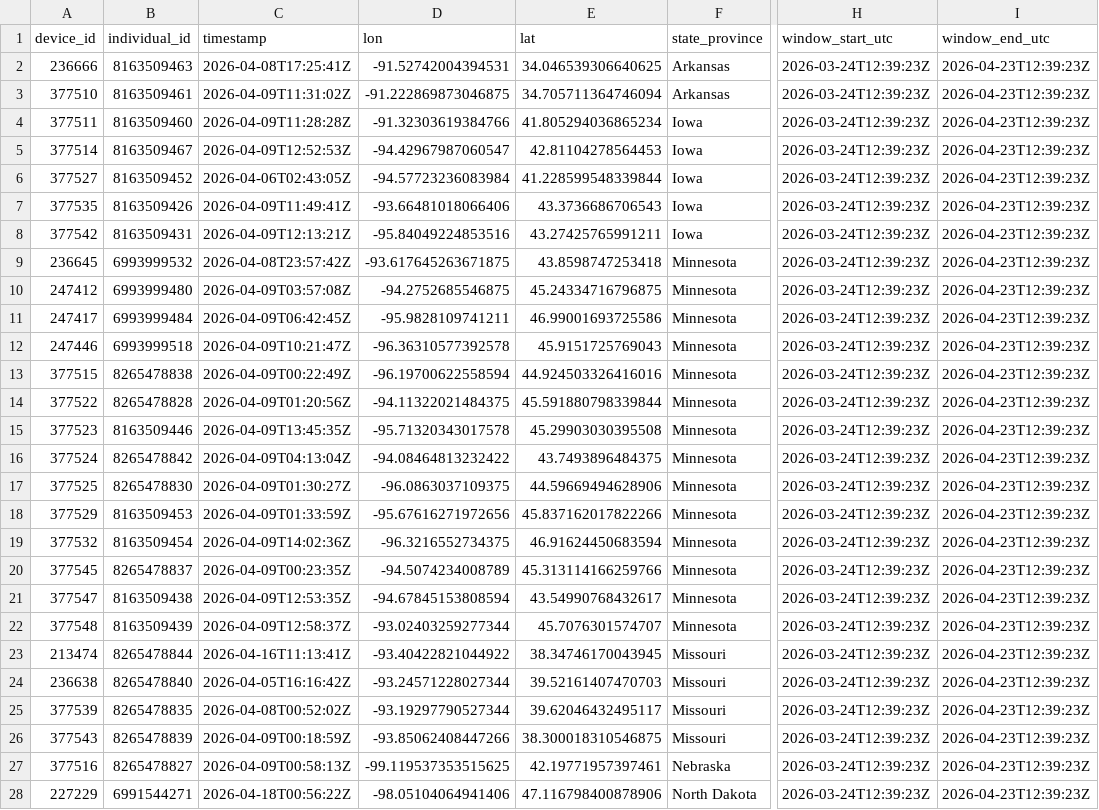
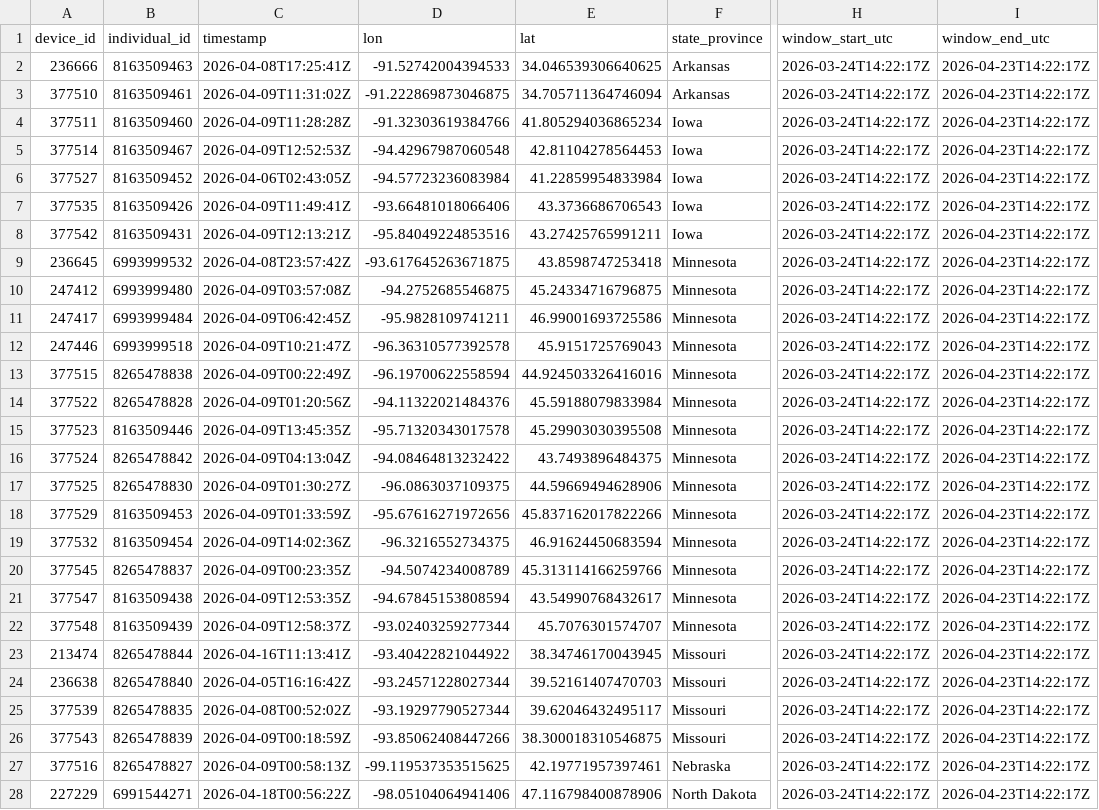
Before and after one commit to askrenr/TransmitterUpdate, a CSV file: docs/data/device_state_province.csv, drawn as a sheet; only a part is shown, gaps mark what is left out; the diff covers the shown part only; the diff names each change by its address in the sheet, - before the commit and + after, or states it on an @@ line.

```diff
--- a/docs/data/device_state_province.csv
+++ b/docs/data/device_state_province.csv
-D2 (lon): -91.52742004394531
+D2 (lon): -91.52742004394533
-H2:H28 (window_start_utc): 2026-03-24T12:39:23Z
+H2:H28 (window_start_utc): 2026-03-24T14:22:17Z
-I2:I28 (window_end_utc): 2026-04-23T12:39:23Z
+I2:I28 (window_end_utc): 2026-04-23T14:22:17Z
-D5 (lon): -94.42967987060547
+D5 (lon): -94.42967987060548
-E6 (lat): 41.228599548339844
+E6 (lat): 41.22859954833984
-D14 (lon): -94.11322021484375
+D14 (lon): -94.11322021484376
-E14 (lat): 45.591880798339844
+E14 (lat): 45.59188079833984
```
Also changed, not shown: 41 edited cells elsewhere in this file, docs/data/device_migration_metrics.csv, docs/data/state_province_proportions.csv, 27 other files.
